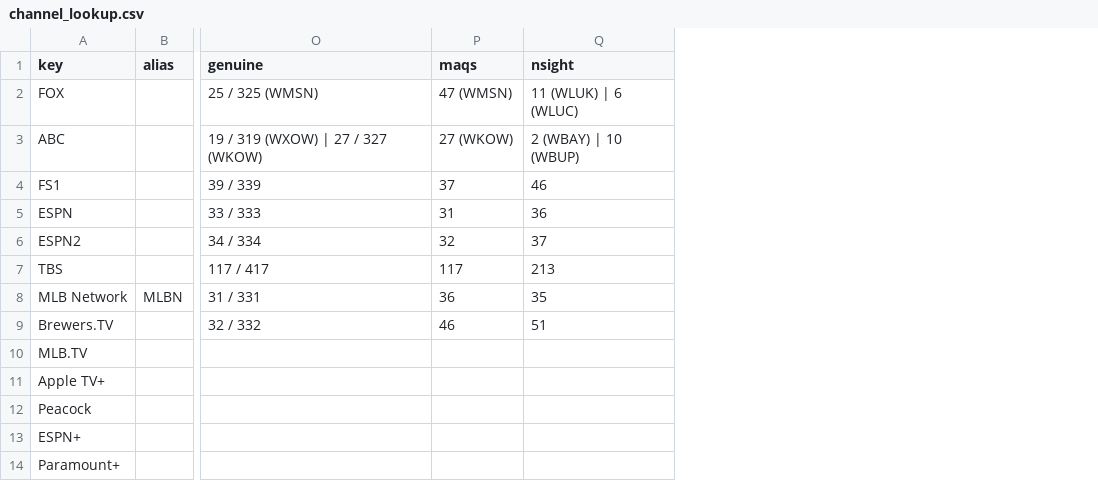
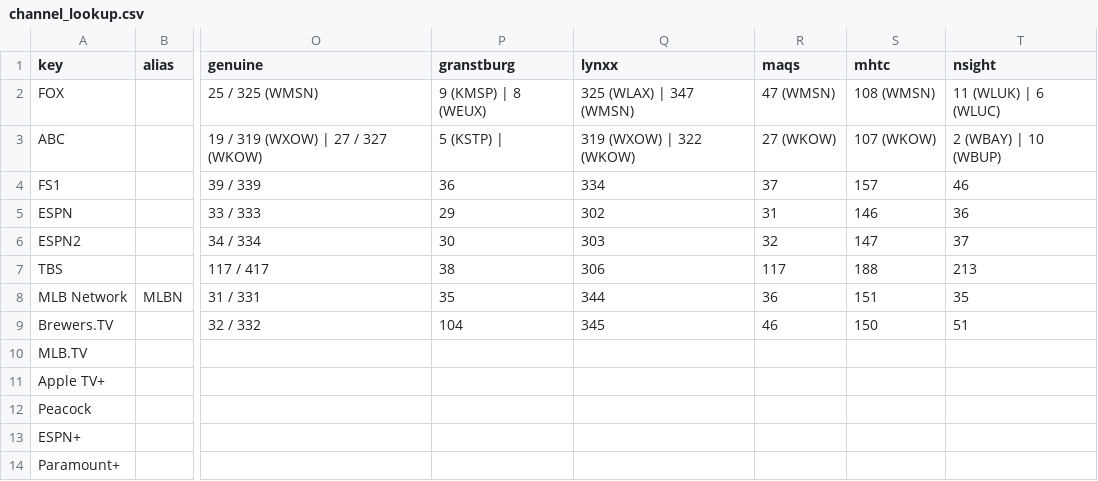
Before and after one commit to rptetzloff/AreTheBrewersOnTV, a CSV file: data/channel_lookup.csv, drawn as a sheet; only a part is shown, gaps mark what is left out; the diff names each change by its address in the sheet, - before the commit and + after, or states it on an @@ line.

```diff
--- a/data/channel_lookup.csv
+++ b/data/channel_lookup.csv
+column P (granstburg), rows 2-9: 9 (KMSP) | 8 (WEUX) | 5 (KSTP) | | 36 | 29 | 30 | 38 | 35 | 104
+column Q (lynxx), rows 2-9: 325 (WLAX) | 347 (WMSN) | 319 (WXOW) | 322 (WKOW) | 334 | 302 | 303 | 306 | 344 | 345
+column S (mhtc), rows 2-9: 108 (WMSN) | 107 (WKOW) | 157 | 146 | 147 | 188 | 151 | 150
```
Also changed, not shown: data/provider_lookup.csv.
